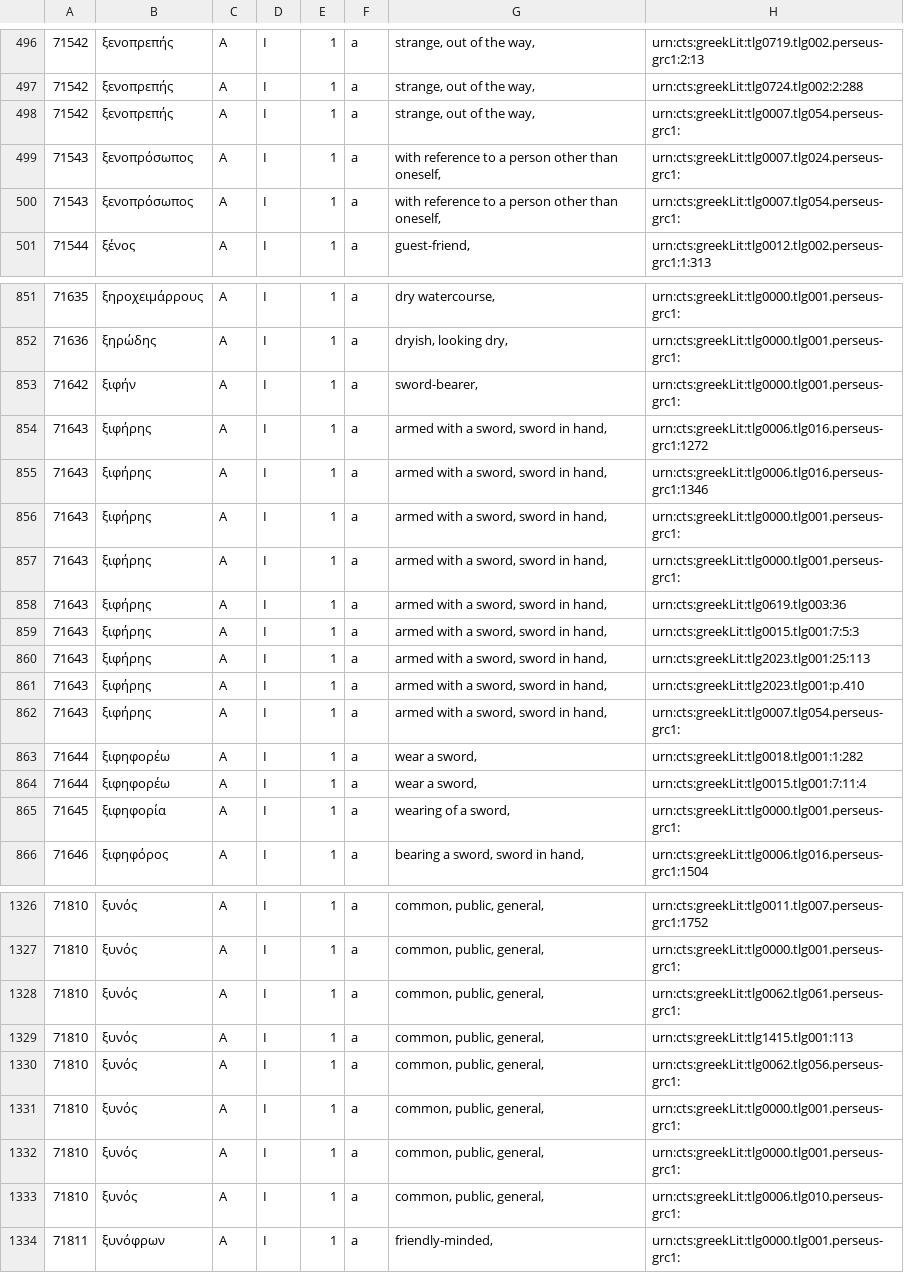
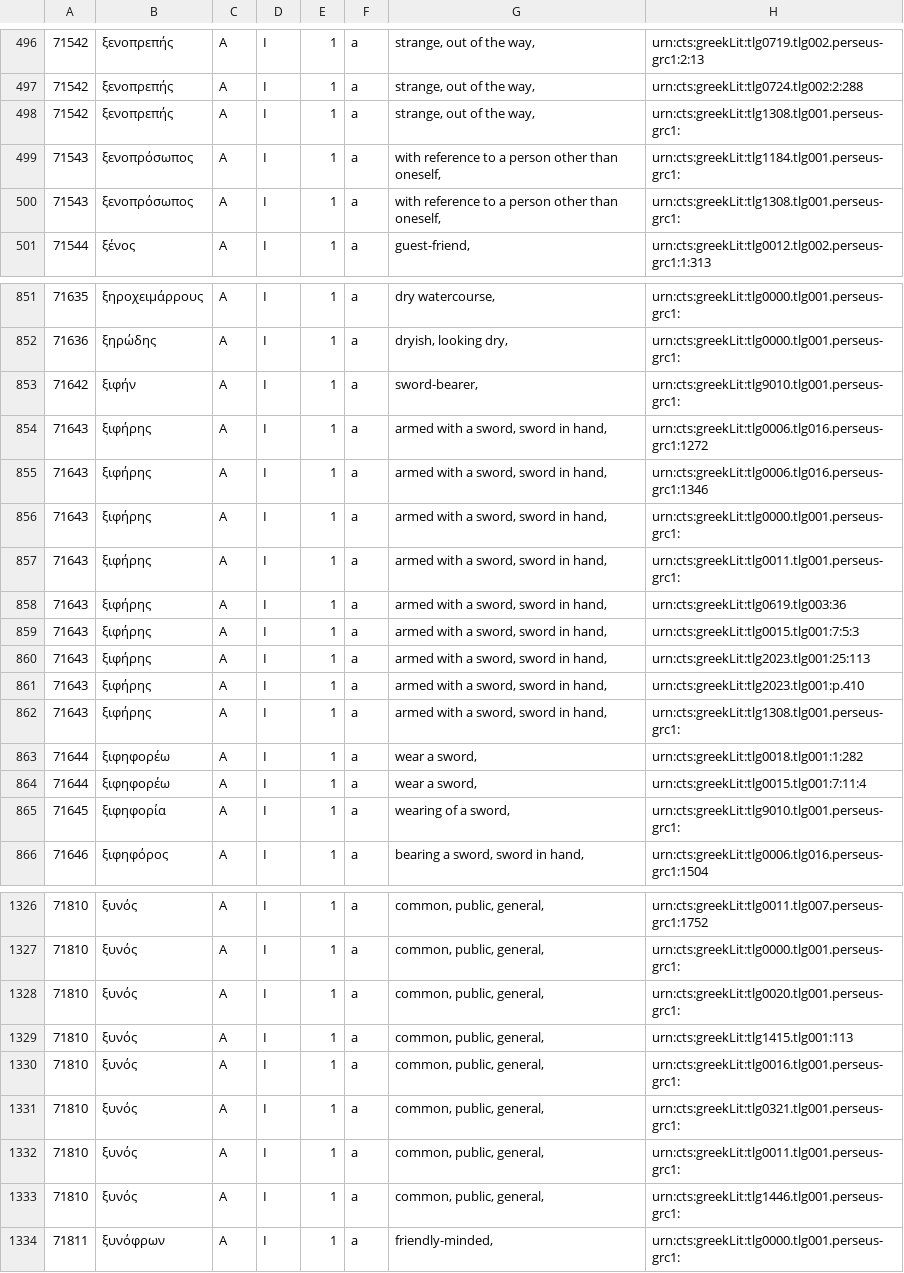
Before and after one commit to mercelisw/Databank_LSJ, a CSV file: LSJ_output/LSJ_15.csv, drawn as a sheet; only a part is shown, gaps mark what is left out; the diff covers the shown part only.

```diff
--- a/LSJ_output/LSJ_15.csv
+++ b/LSJ_output/LSJ_15.csv
@@ -497,5 +497,5 @@
 71542	ξενοπρεπής	A	I	1	a	strange, out of the way,	urn:cts:greekLit:tlg0724.tlg002:2:288
-71542	ξενοπρεπής	A	I	1	a	strange, out of the way,	urn:cts:greekLit:tlg0007.tlg054.perseus-grc1:
-71543	ξενοπρόσωπος	A	I	1	a	with reference to a person other than oneself,	urn:cts:greekLit:tlg0007.tlg024.perseus-grc1:
-71543	ξενοπρόσωπος	A	I	1	a	with reference to a person other than oneself,	urn:cts:greekLit:tlg0007.tlg054.perseus-grc1:
+71542	ξενοπρεπής	A	I	1	a	strange, out of the way,	urn:cts:greekLit:tlg1308.tlg001.perseus-grc1:
+71543	ξενοπρόσωπος	A	I	1	a	with reference to a person other than oneself,	urn:cts:greekLit:tlg1184.tlg001.perseus-grc1:
+71543	ξενοπρόσωπος	A	I	1	a	with reference to a person other than oneself,	urn:cts:greekLit:tlg1308.tlg001.perseus-grc1:
 71544	ξένος	A	I	1	a	guest-friend,	urn:cts:greekLit:tlg0012.tlg002.perseus-grc1:1:313
@@ -852,3 +852,3 @@
 71636	ξηρώδης	A	I	1	a	dryish, looking dry,	urn:cts:greekLit:tlg0000.tlg001.perseus-grc1:
-71642	ξιφήν	A	I	1	a	sword-bearer,	urn:cts:greekLit:tlg0000.tlg001.perseus-grc1:
+71642	ξιφήν	A	I	1	a	sword-bearer,	urn:cts:greekLit:tlg9010.tlg001.perseus-grc1:
 71643	ξιφήρης	A	I	1	a	armed with a sword, sword in hand,	urn:cts:greekLit:tlg0006.tlg016.perseus-grc1:1272
@@ -856,3 +856,3 @@
 71643	ξιφήρης	A	I	1	a	armed with a sword, sword in hand,	urn:cts:greekLit:tlg0000.tlg001.perseus-grc1:
-71643	ξιφήρης	A	I	1	a	armed with a sword, sword in hand,	urn:cts:greekLit:tlg0000.tlg001.perseus-grc1:
+71643	ξιφήρης	A	I	1	a	armed with a sword, sword in hand,	urn:cts:greekLit:tlg0011.tlg001.perseus-grc1:
 71643	ξιφήρης	A	I	1	a	armed with a sword, sword in hand,	urn:cts:greekLit:tlg0619.tlg003:36
@@ -861,6 +861,6 @@
 71643	ξιφήρης	A	I	1	a	armed with a sword, sword in hand,	urn:cts:greekLit:tlg2023.tlg001:p.410
-71643	ξιφήρης	A	I	1	a	armed with a sword, sword in hand,	urn:cts:greekLit:tlg0007.tlg054.perseus-grc1:
+71643	ξιφήρης	A	I	1	a	armed with a sword, sword in hand,	urn:cts:greekLit:tlg1308.tlg001.perseus-grc1:
 71644	ξιφηφορέω	A	I	1	a	wear a sword,	urn:cts:greekLit:tlg0018.tlg001:1:282
 71644	ξιφηφορέω	A	I	1	a	wear a sword,	urn:cts:greekLit:tlg0015.tlg001:7:11:4
-71645	ξιφηφορία	A	I	1	a	wearing of a sword,	urn:cts:greekLit:tlg0000.tlg001.perseus-grc1:
+71645	ξιφηφορία	A	I	1	a	wearing of a sword,	urn:cts:greekLit:tlg9010.tlg001.perseus-grc1:
 71646	ξιφηφόρος	A	I	1	a	bearing a sword, sword in hand,	urn:cts:greekLit:tlg0006.tlg016.perseus-grc1:1504
@@ -1327,8 +1327,8 @@
 71810	ξυνός	A	I	1	a	common, public, general,	urn:cts:greekLit:tlg0000.tlg001.perseus-grc1:
-71810	ξυνός	A	I	1	a	common, public, general,	urn:cts:greekLit:tlg0062.tlg061.perseus-grc1:
+71810	ξυνός	A	I	1	a	common, public, general,	urn:cts:greekLit:tlg0020.tlg001.perseus-grc1:
 71810	ξυνός	A	I	1	a	common, public, general,	urn:cts:greekLit:tlg1415.tlg001:113
-71810	ξυνός	A	I	1	a	common, public, general,	urn:cts:greekLit:tlg0062.tlg056.perseus-grc1:
-71810	ξυνός	A	I	1	a	common, public, general,	urn:cts:greekLit:tlg0000.tlg001.perseus-grc1:
-71810	ξυνός	A	I	1	a	common, public, general,	urn:cts:greekLit:tlg0000.tlg001.perseus-grc1:
-71810	ξυνός	A	I	1	a	common, public, general,	urn:cts:greekLit:tlg0006.tlg010.perseus-grc1:
+71810	ξυνός	A	I	1	a	common, public, general,	urn:cts:greekLit:tlg0016.tlg001.perseus-grc1:
+71810	ξυνός	A	I	1	a	common, public, general,	urn:cts:greekLit:tlg0321.tlg001.perseus-grc1:
+71810	ξυνός	A	I	1	a	common, public, general,	urn:cts:greekLit:tlg0011.tlg001.perseus-grc1:
+71810	ξυνός	A	I	1	a	common, public, general,	urn:cts:greekLit:tlg1446.tlg001.perseus-grc1:
 71811	ξυνόφρων	A	I	1	a	friendly-minded,	urn:cts:greekLit:tlg0000.tlg001.perseus-grc1:
```
Also changed, not shown: 80 edited cells elsewhere in this file, LSJ_output/LSJ_10.csv, LSJ_output/LSJ_14.csv, 20 other files.
